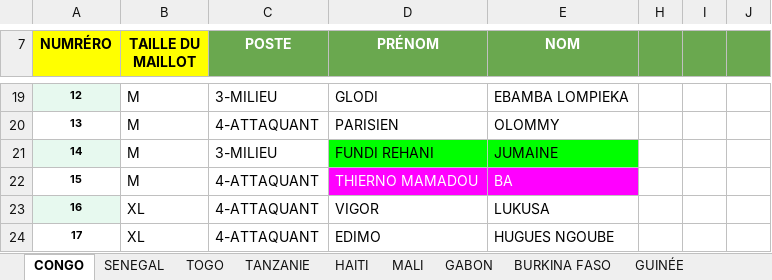
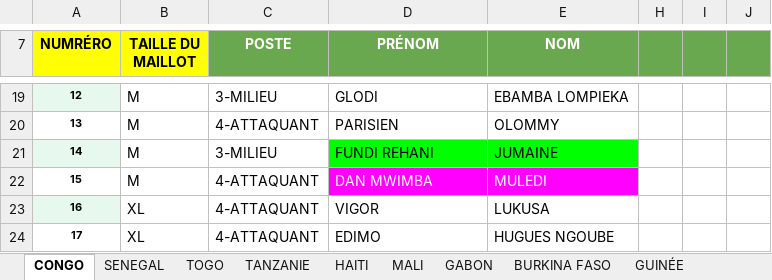
Before and after one commit to HerilalaAntsa/CANQUEBEC, an Excel workbook: public/data/@Liste GROUPE B.xlsx, sheet CONGO, drawn as a sheet; only a part is shown, gaps mark what is left out; values as stored, in another font and other column widths than the file's, no borders; charts and pictures not drawn; the diff names each change by its address in the sheet, - before the commit and + after, or states it on an @@ line.

Commit message:
feat(data): nouvelle mise à jour listes joueurs A et B

```diff
--- a/public/data/@Liste GROUPE B.xlsx (sheet CONGO)
+++ b/public/data/@Liste GROUPE B.xlsx (sheet CONGO)
-D22 (PRÉNOM): THIERNO MAMADOU
+D22 (PRÉNOM): DAN MWIMBA
-E22 (NOM): BA
+E22 (NOM): MULEDI
```
